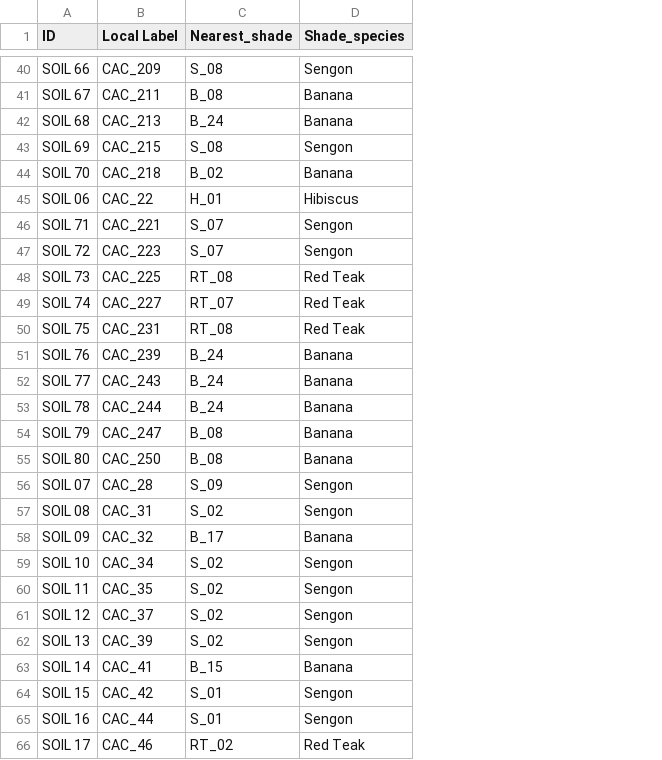
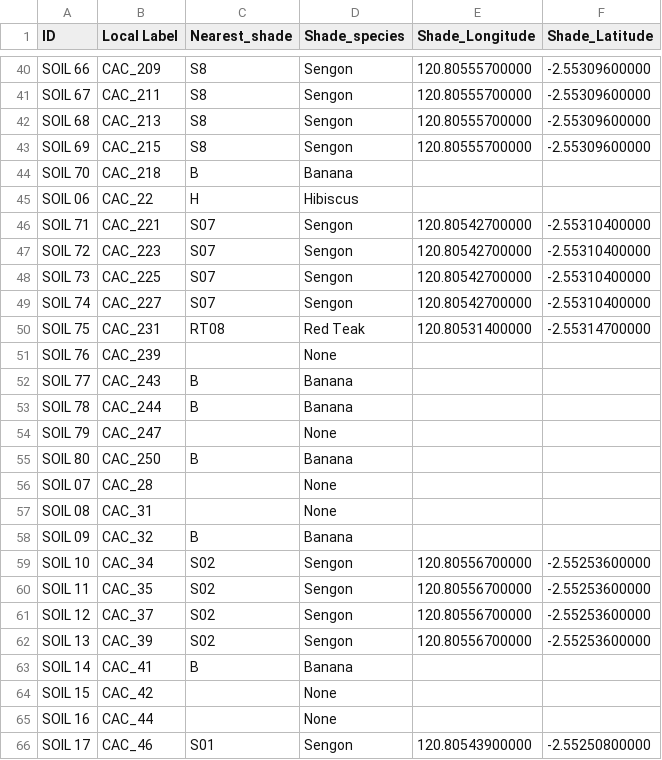
Before and after one commit to jes12010/microbiome-diversification-variability, a CSV file: data/shade_trees.csv, drawn as a sheet; only a part is shown, gaps mark what is left out; the diff covers the shown part only; the diff names each change by its address in the sheet, - before the commit and + after, or states it on an @@ line.

```diff
--- a/data/shade_trees.csv
+++ b/data/shade_trees.csv
+column E (Shade_Longitude), rows 40-66: 120.80555700000 | 120.80555700000 | 120.80555700000 | 120.80555700000 |  |  | 120.80542700000 | 120.80542700000 | 120.80542700000 | 120.80542700000 | 120.80531400000 |  |  |  |  |  |  |  |  | 120.80556700000 | 120.80556700000 | 120.80556700000 | 120.80556700000 |  |  |  | 120.80543900000
+column F (Shade_Latitude), rows 40-66: -2.55309600000 | -2.55309600000 | -2.55309600000 | -2.55309600000 |  |  | -2.55310400000 | -2.55310400000 | -2.55310400000 | -2.55310400000 | -2.55314700000 |  |  |  |  |  |  |  |  | -2.55253600000 | -2.55253600000 | -2.55253600000 | -2.55253600000 |  |  |  | -2.55250800000
-C40 (Nearest_shade): S_08
+C40 (Nearest_shade): S8
-C41 (Nearest_shade): B_08
+C41 (Nearest_shade): S8
-D41:D42 (Shade_species): Banana
+D41:D42 (Shade_species): Sengon
-C42 (Nearest_shade): B_24
+C42 (Nearest_shade): S8
-C43 (Nearest_shade): S_08
+C43 (Nearest_shade): S8
-C44 (Nearest_shade): B_02
+C44 (Nearest_shade): B
-C45 (Nearest_shade): H_01
+C45 (Nearest_shade): H
-C46:C47 (Nearest_shade): S_07
+C46:C47 (Nearest_shade): S07
-C48 (Nearest_shade): RT_08
+C48 (Nearest_shade): S07
-D48:D49 (Shade_species): Red Teak
+D48:D49 (Shade_species): Sengon
-C49 (Nearest_shade): RT_07
+C49 (Nearest_shade): S07
-C50 (Nearest_shade): RT_08
+C50 (Nearest_shade): RT08
-C51 (Nearest_shade): B_24
+C51 (Nearest_shade): (empty)
-D51 (Shade_species): Banana
+D51 (Shade_species): None
-C52:C53 (Nearest_shade): B_24
+C52:C53 (Nearest_shade): B
-C54 (Nearest_shade): B_08
+C54 (Nearest_shade): (empty)
-D54 (Shade_species): Banana
+D54 (Shade_species): None
-C55 (Nearest_shade): B_08
+C55 (Nearest_shade): B
-C56 (Nearest_shade): S_09
+C56 (Nearest_shade): (empty)
-D56:D57 (Shade_species): Sengon
+D56:D57 (Shade_species): None
-C57 (Nearest_shade): S_02
+C57 (Nearest_shade): (empty)
-C58 (Nearest_shade): B_17
+C58 (Nearest_shade): B
-C59:C62 (Nearest_shade): S_02
+C59:C62 (Nearest_shade): S02
-C63 (Nearest_shade): B_15
+C63 (Nearest_shade): B
-C64:C65 (Nearest_shade): S_01
+C64:C65 (Nearest_shade): (empty)
-D64:D65 (Shade_species): Sengon
+D64:D65 (Shade_species): None
-C66 (Nearest_shade): RT_02
+C66 (Nearest_shade): S01
-D66 (Shade_species): Red Teak
+D66 (Shade_species): Sengon
```
Also changed, not shown: 20 removed rows and 88 edited cells elsewhere in this file, data/gps-data.csv, 4 other files.
